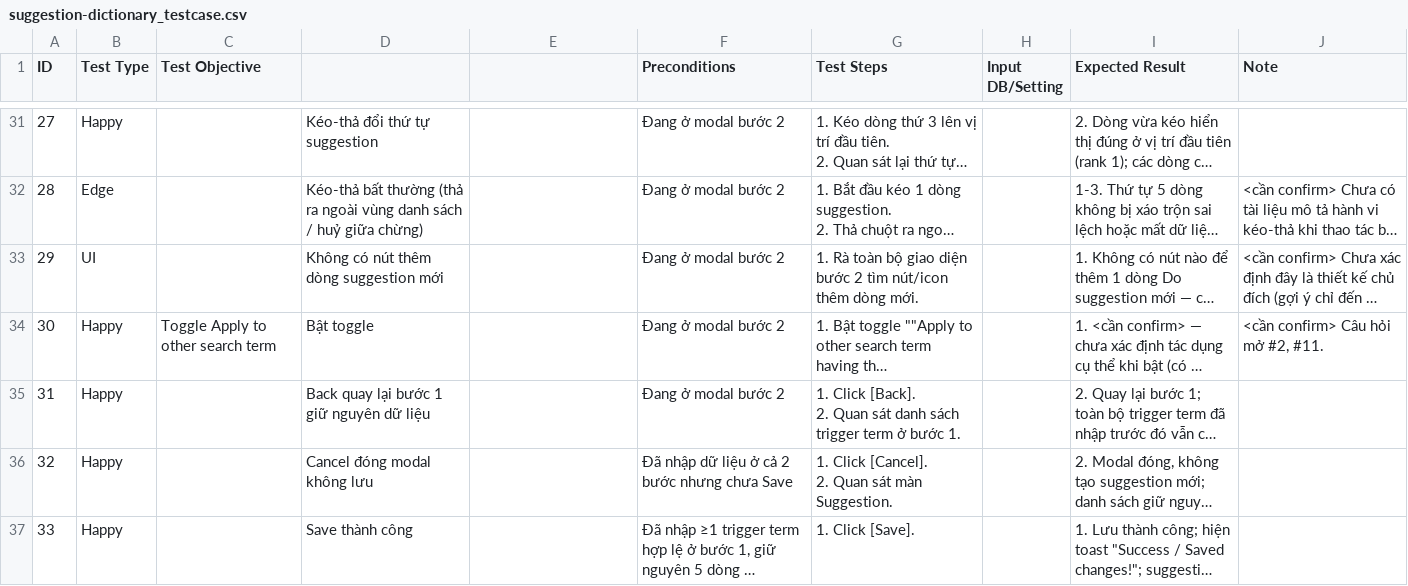
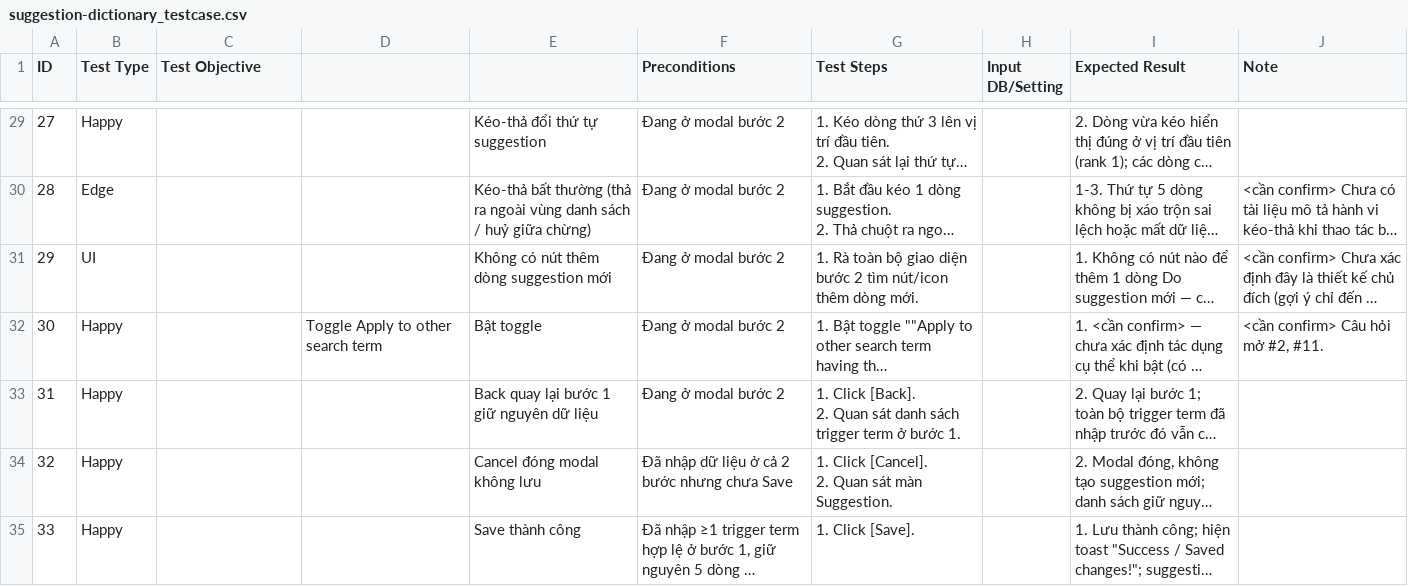
Before and after one commit to Sunny302k/AI_Native-Search, a CSV file: test-cases/search/suggestion-dictionary/suggestion-dictionary_testcase.csv, drawn as a sheet; only a part is shown, gaps mark what is left out; long unchanged cells end in …; addresses are those after the commit; the diff covers the shown part only; the diff names each change by its address in the sheet, - before the commit and + after, or states it on an @@ line.

```diff
--- a/test-cases/search/suggestion-dictionary/suggestion-dictionary_testcase.csv
+++ b/test-cases/search/suggestion-dictionary/suggestion-dictionary_testcase.csv
-D29: Kéo-thả đổi thứ tự suggestion
+D29: (empty)
-E29: (empty)
+E29: Kéo-thả đổi thứ tự suggestion
-D30: Kéo-thả bất thường (thả ra ngoài vùng danh sách / huỷ giữa chừng)
+D30: (empty)
-E30: (empty)
+E30: Kéo-thả bất thường (thả ra ngoài vùng danh sách / huỷ giữa chừng)
-D31: Không có nút thêm dòng suggestion mới
+D31: (empty)
-E31: (empty)
+E31: Không có nút thêm dòng suggestion mới
-C32 (Test Objective): Toggle Apply to other search term
+C32 (Test Objective): (empty)
-D32: Bật toggle
+D32: Toggle Apply to other search term
-E32: (empty)
+E32: Bật toggle
-D33: Back quay lại bước 1 giữ nguyên dữ liệu
+D33: (empty)
-E33: (empty)
+E33: Back quay lại bước 1 giữ nguyên dữ liệu
-D34: Cancel đóng modal không lưu
+D34: (empty)
-E34: (empty)
+E34: Cancel đóng modal không lưu
-D35: Save thành công
+D35: (empty)
-E35: (empty)
+E35: Save thành công
```
Also changed, not shown: 5 removed rows and 124 edited cells elsewhere in this file, test-cases/search/stopwords/stopwords_testcase.csv, test-cases/search/synonyms/synonyms_testcase.csv.
